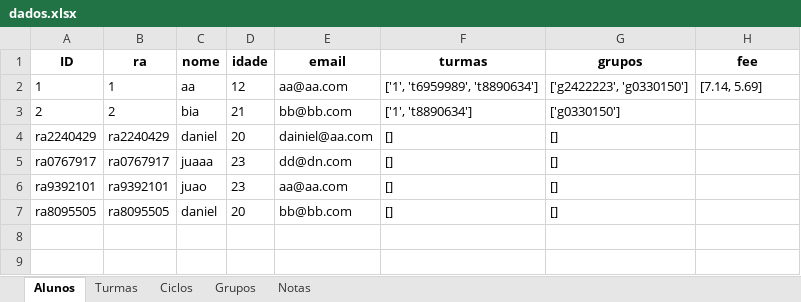
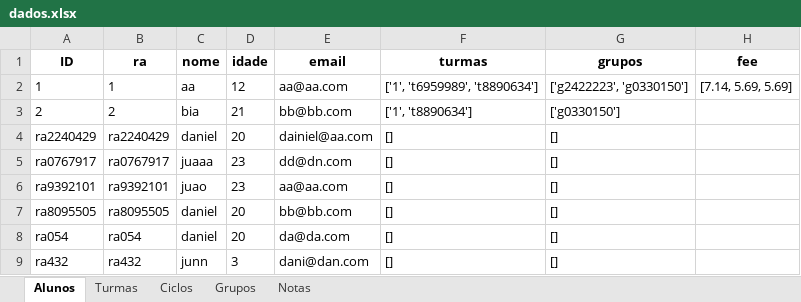
Before and after one commit to DanielLimaCpy/API-VCCorp, an Excel workbook: dados.xlsx, sheet Alunos, drawn as a sheet; values as stored, in another font and other column widths than the file's, no borders; the diff names each change by its address in the sheet, - before the commit and + after, or states it on an @@ line.

```diff
--- a/dados.xlsx (sheet Alunos)
+++ b/dados.xlsx (sheet Alunos)
-H2 (fee): [7.14, 5.69]
+H2 (fee): [7.14, 5.69, 5.69]
+row 8: ra054 | ra054 | daniel | 20 | da@da.com | [] | []
+row 9: ra432 | ra432 | junn | 3 | dani@dan.com | [] | []
```
Also changed, not shown: sheet Ciclos, sheet Turmas, sheet Grupos, 16 other files.
